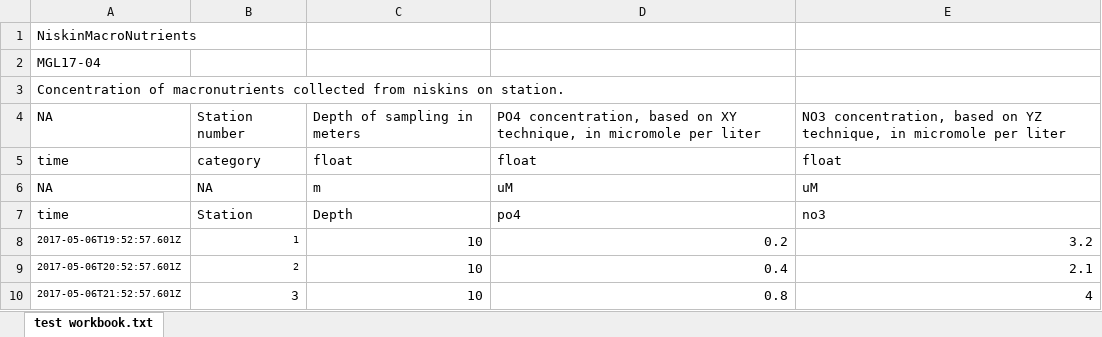
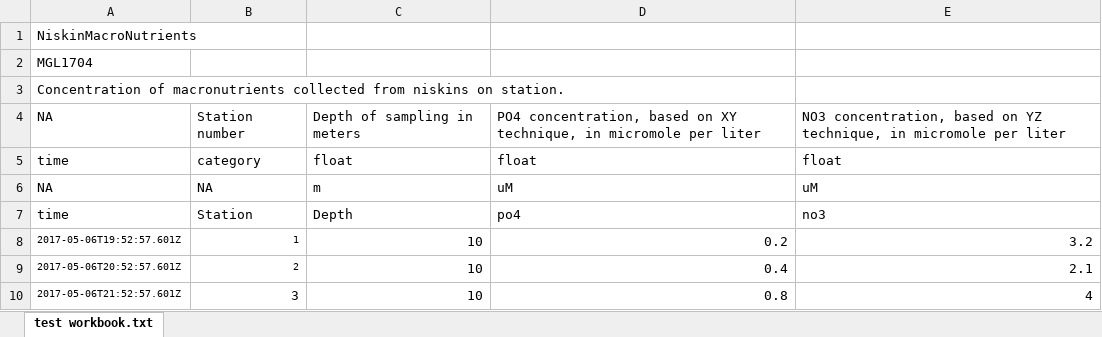
Before and after one commit to vsivsi/data-integration-uploader, an Excel workbook: public/example.xlsx, sheet test workbook.txt, drawn as a sheet; values as stored, in another font and other column widths than the file's, no borders; the diff names each change by its address in the sheet, - before the commit and + after, or states it on an @@ line.

```diff
--- a/public/example.xlsx (sheet test workbook.txt)
+++ b/public/example.xlsx (sheet test workbook.txt)
-A2: MGL17-04
+A2: MGL1704
```
Also changed, not shown: 3 other files.
